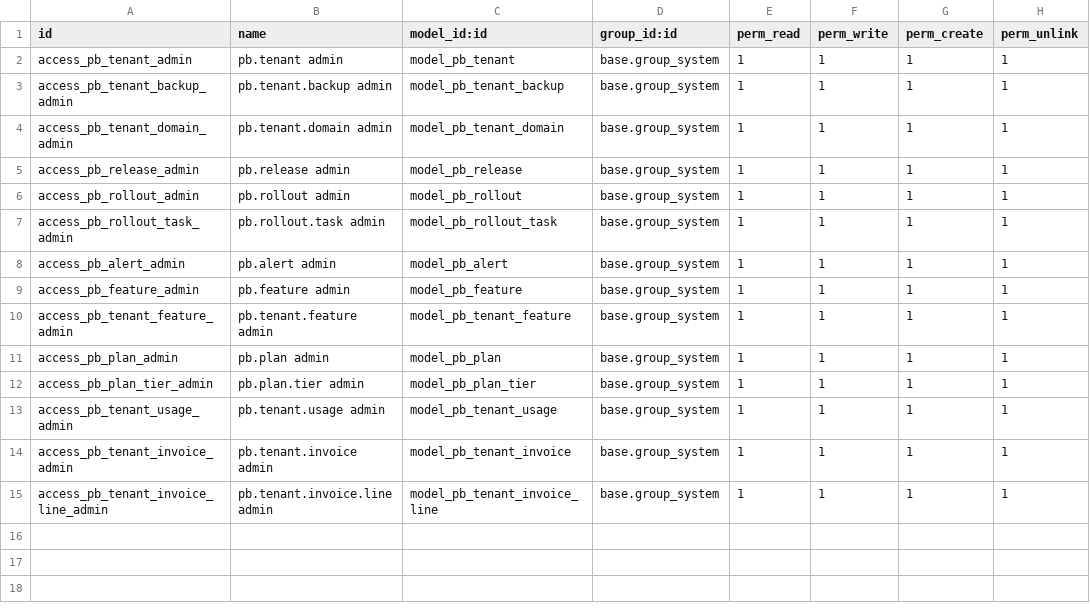
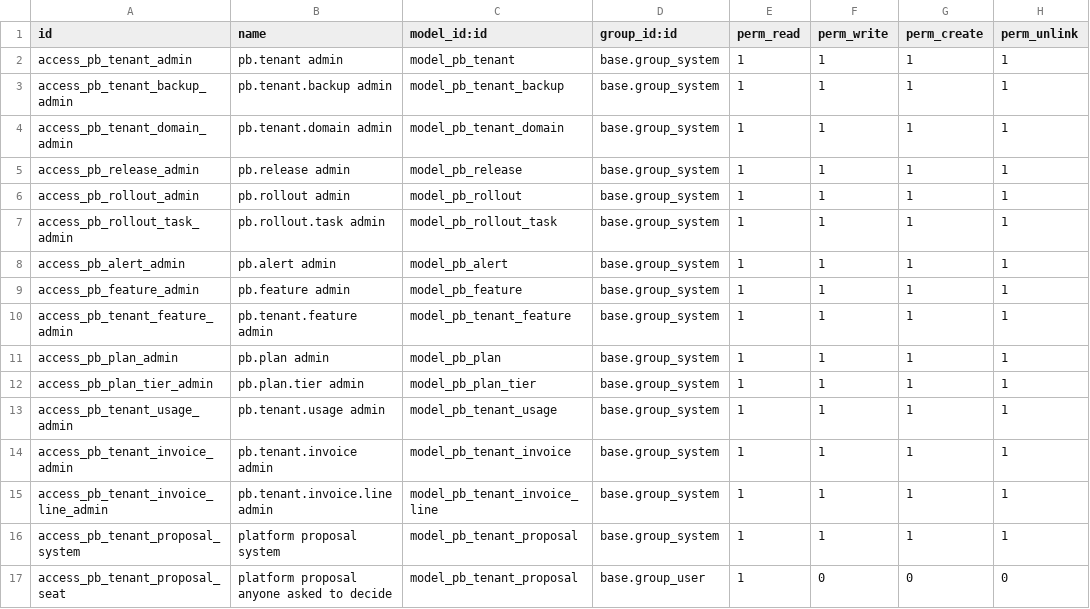
Before and after one commit to biztinct/gitlocal, a CSV file: pb_tenants/security/ir.model.access.csv, drawn as a sheet; the diff names each change by its address in the sheet, - before the commit and + after, or states it on an @@ line.

```diff
--- a/pb_tenants/security/ir.model.access.csv
+++ b/pb_tenants/security/ir.model.access.csv
+row 16: access_pb_tenant_proposal_system | platform proposal system | model_pb_tenant_proposal | base.group_system | 1 | 1 | 1 | 1
+row 17: access_pb_tenant_proposal_seat | platform proposal anyone asked to decide | model_pb_tenant_proposal | base.group_user | 1 | 0 | 0 | 0
```
Also changed, not shown: 13 other files.
